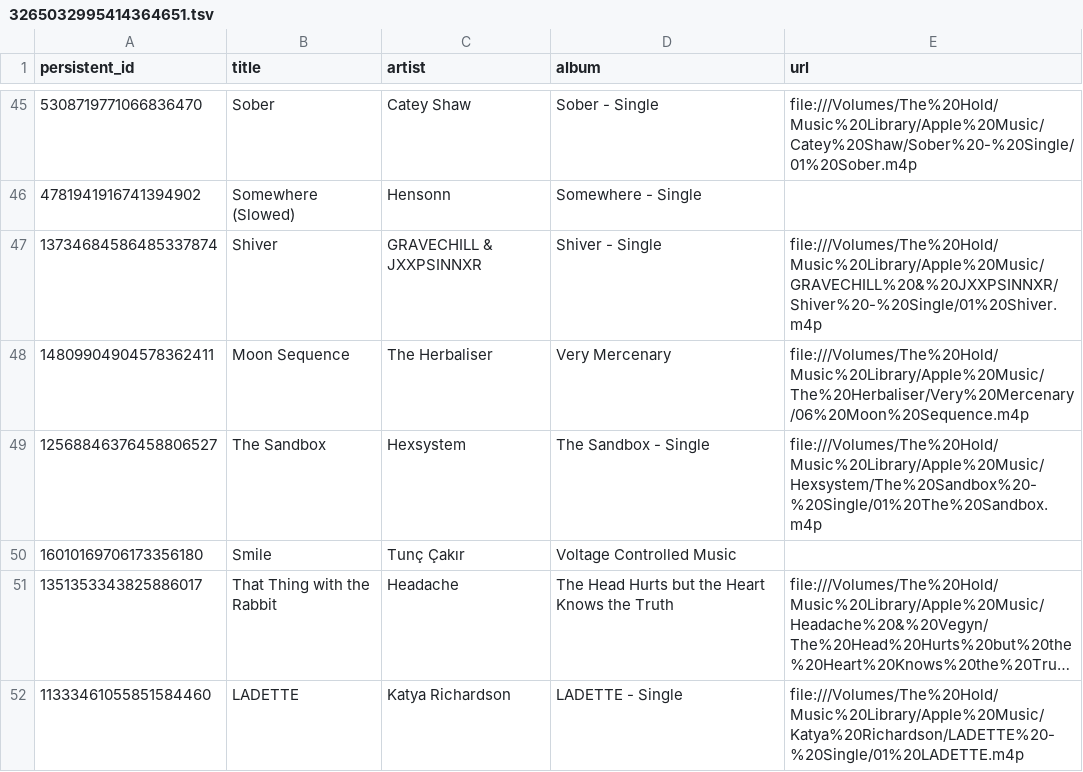
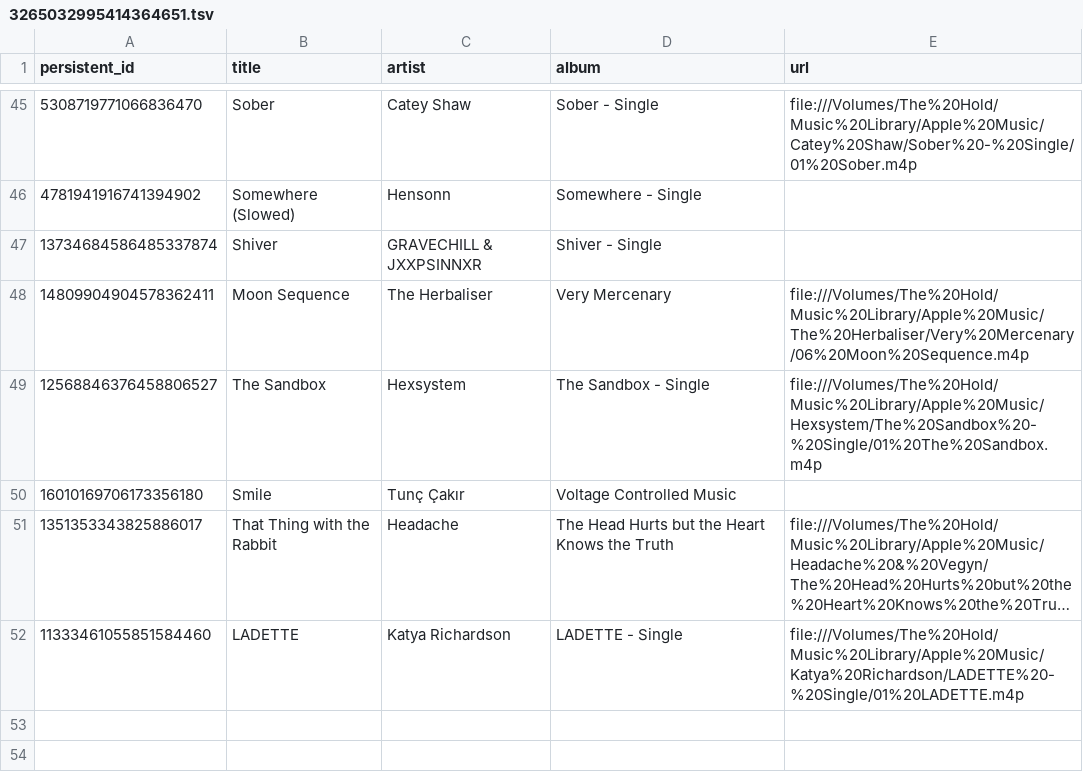
Before and after one commit to unitof/apple-music-playlist-history, a TSV file: playlists/3265032995414364651.tsv, drawn as a sheet; only a part is shown, gaps mark what is left out; long unchanged cells end in ….

```diff
--- a/playlists/3265032995414364651.tsv
+++ b/playlists/3265032995414364651.tsv
@@ -46,3 +46,3 @@ persistent_id	title	artist	album	url
 4781941916741394902	Somewhere (Slowed)	Hensonn	Somewhere - Single	
-13734684586485337874	Shiver	GRAVECHILL & JXXPSINNXR	Shiver - Single	file:///Volumes/The%20Hold/Music%20Library/Apple%20Music/GRAVECHILL%20&%20JXXPSINNXR/Shiver%20-%20Single/01%20Shiver.m4p
+13734684586485337874	Shiver	GRAVECHILL & JXXPSINNXR	Shiver - Single	
 14809904904578362411	Moon Sequence	The Herbaliser	Very Mercenary	file:///Volumes/The%20Hold/Music%20Library/Apple%20Music/The%20Herbaliser/Very%20Mercenary/06%20Moon%20Sequence.m4p
```
Also changed, not shown: playlists/6991208244640880031.tsv, 2 other files.
